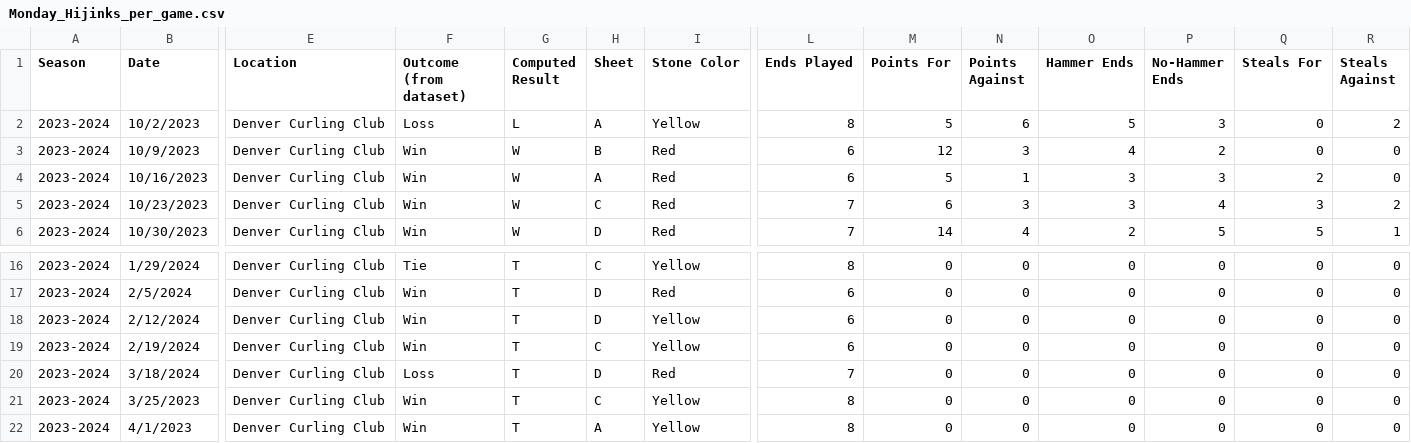
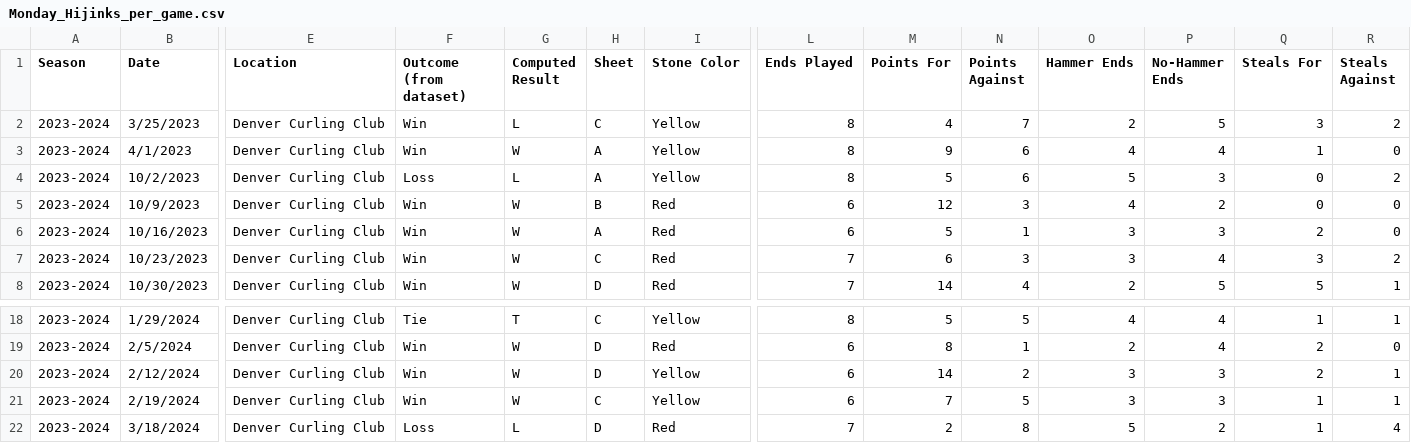
Before and after one commit to kgaddie/Coding_Projects, a CSV file: curling_statistics/data/outputs/Monday_Hijinks_per_game.csv, drawn as a sheet; only a part is shown, gaps mark what is left out; removed rows and columns are numbered as before the commit, all else as after; rows hold the shown columns only; the diff covers the shown part only; the diff names each change by its address in the sheet, - before the commit and + after, or states it on an @@ line.

```diff
--- a/curling_statistics/data/outputs/Monday_Hijinks_per_game.csv
+++ b/curling_statistics/data/outputs/Monday_Hijinks_per_game.csv
+row 2: 2023-2024 | 3/25/2023 | Denver Curling Club | Win | L | C | Yellow | 8 | 4 | 7 | 2 | 5 | 3 | 2
+row 3: 2023-2024 | 4/1/2023 | Denver Curling Club | Win | W | A | Yellow | 8 | 9 | 6 | 4 | 4 | 1 | 0
-M18 (Points For): 0
+M18 (Points For): 5
-N18 (Points Against): 0
+N18 (Points Against): 5
-O18 (Hammer Ends): 0
+O18 (Hammer Ends): 4
-P18:P19 (No-Hammer Ends): 0
+P18:P19 (No-Hammer Ends): 4
-Q18 (Steals For): 0
+Q18 (Steals For): 1
-R18 (Steals Against): 0
+R18 (Steals Against): 1
-G19:G21 (Computed Result): T
+G19:G21 (Computed Result): W
-M19 (Points For): 0
+M19 (Points For): 8
-N19 (Points Against): 0
+N19 (Points Against): 1
-O19 (Hammer Ends): 0
+O19 (Hammer Ends): 2
-Q19:Q20 (Steals For): 0
+Q19:Q20 (Steals For): 2
-M20 (Points For): 0
+M20 (Points For): 14
-N20 (Points Against): 0
+N20 (Points Against): 2
-O20:O21 (Hammer Ends): 0
+O20:O21 (Hammer Ends): 3
-P20:P21 (No-Hammer Ends): 0
+P20:P21 (No-Hammer Ends): 3
-R20:R21 (Steals Against): 0
+R20:R21 (Steals Against): 1
-M21 (Points For): 0
+M21 (Points For): 7
-N21 (Points Against): 0
+N21 (Points Against): 5
-Q21:Q22 (Steals For): 0
+Q21:Q22 (Steals For): 1
-G22 (Computed Result): T
+G22 (Computed Result): L
-M22 (Points For): 0
+M22 (Points For): 2
-N22 (Points Against): 0
+N22 (Points Against): 8
-O22 (Hammer Ends): 0
+O22 (Hammer Ends): 5
-P22 (No-Hammer Ends): 0
+P22 (No-Hammer Ends): 2
-R22 (Steals Against): 0
+R22 (Steals Against): 4
-row 21: 2023-2024 | 3/25/2023 | Denver Curling Club | Win | T | C | Yellow | 8 | 0 | 0 | 0 | 0 | 0 | 0
-row 22: 2023-2024 | 4/1/2023 | Denver Curling Club | Win | T | A | Yellow | 8 | 0 | 0 | 0 | 0 | 0 | 0
```
Also changed, not shown: 37 edited cells elsewhere in this file, curling_statistics/data/outputs/ALL_team_aggregate.csv, curling_statistics/data/outputs/Subbing_per_game.csv, 26 other files.
